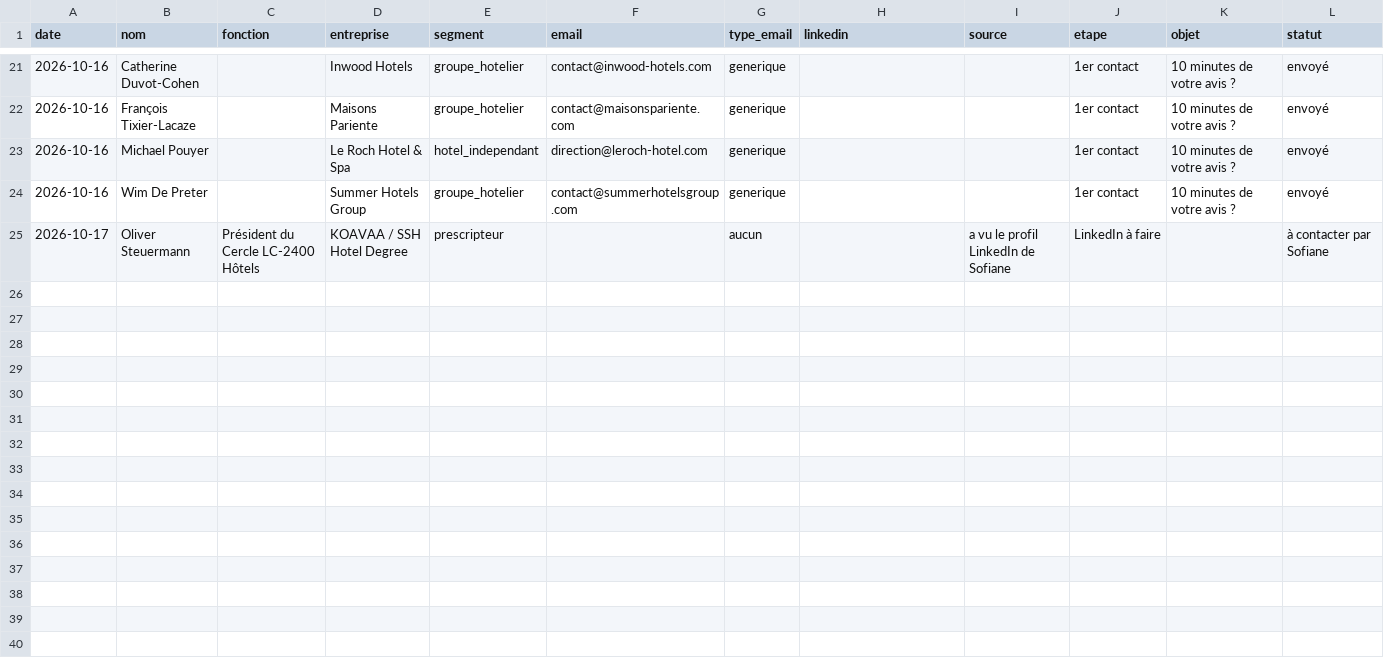
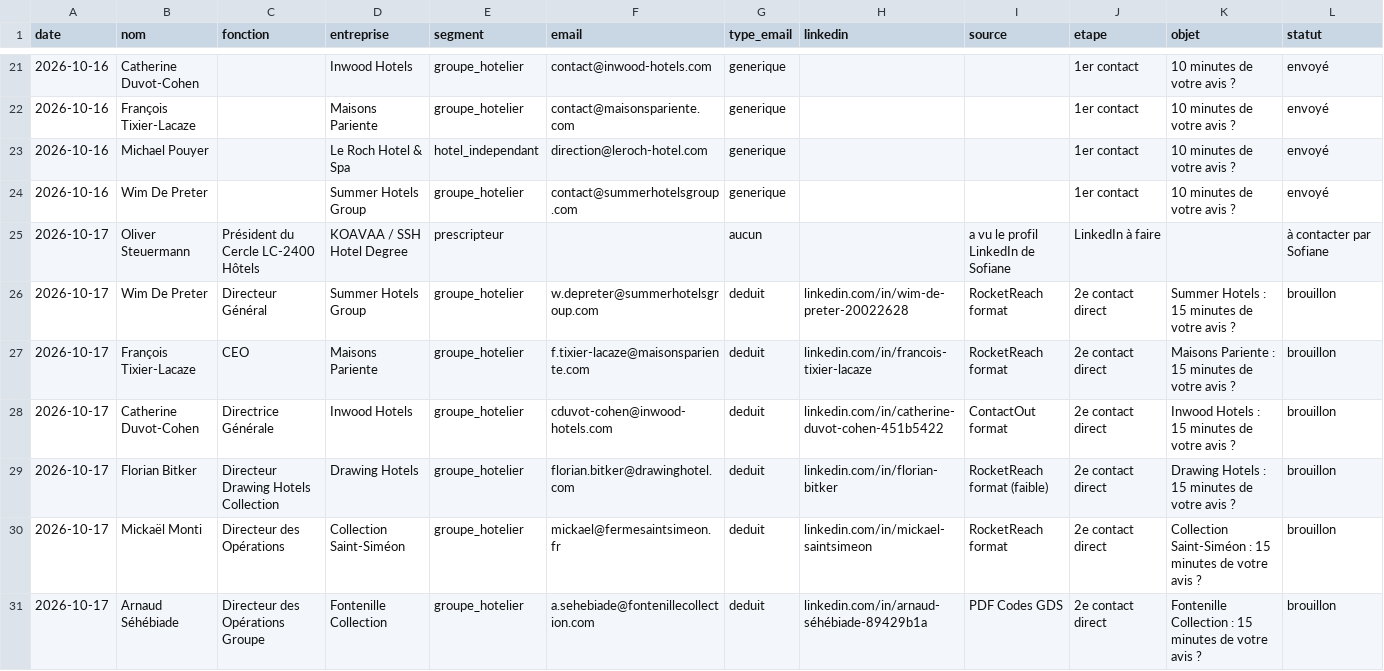
Before and after one commit to sofiane-agencybinari/reception-ai, a CSV file: prospection/suivi.csv, drawn as a sheet; only a part is shown, gaps mark what is left out.

```diff
--- a/prospection/suivi.csv
+++ b/prospection/suivi.csv
@@ -25 +25,7 @@ date,nom,fonction,entreprise,segment,email,type_email,linkedin,source,etape,obje
 2026-10-17,Oliver Steuermann,Président du Cercle LC-2400 Hôtels,KOAVAA / SSH Hotel Degree,prescripteur,,aucun,,a vu le profil LinkedIn de Sofiane,LinkedIn à faire,,à contacter par Sofiane
+2026-10-17,Wim De Preter,Directeur Général,Summer Hotels Group,groupe_hotelier,w.depreter@summerhotelsgroup.com,deduit,linkedin.com/in/wim-de-preter-20022628,RocketReach format,2e contact direct,Summer Hotels : 15 minutes de votre avis ?,brouillon
+2026-10-17,François Tixier-Lacaze,CEO,Maisons Pariente,groupe_hotelier,f.tixier-lacaze@maisonspariente.com,deduit,linkedin.com/in/francois-tixier-lacaze,RocketReach format,2e contact direct,Maisons Pariente : 15 minutes de votre avis ?,brouillon
+2026-10-17,Catherine Duvot-Cohen,Directrice Générale,Inwood Hotels,groupe_hotelier,cduvot-cohen@inwood-hotels.com,deduit,linkedin.com/in/catherine-duvot-cohen-451b5422,ContactOut format,2e contact direct,Inwood Hotels : 15 minutes de votre avis ?,brouillon
+2026-10-17,Florian Bitker,Directeur Drawing Hotels Collection,Drawing Hotels,groupe_hotelier,florian.bitker@drawinghotel.com,deduit,linkedin.com/in/florian-bitker,RocketReach format (faible),2e contact direct,Drawing Hotels : 15 minutes de votre avis ?,brouillon
+2026-10-17,Mickaël Monti,Directeur des Opérations,Collection Saint-Siméon,groupe_hotelier,mickael@fermesaintsimeon.fr,deduit,linkedin.com/in/mickael-saintsimeon,RocketReach format,2e contact direct,Collection Saint-Siméon : 15 minutes de votre avis ?,brouillon
+2026-10-17,Arnaud Séhébiade,Directeur des Opérations Groupe,Fontenille Collection,groupe_hotelier,a.sehebiade@fontenillecollection.com,deduit,linkedin.com/in/arnaud-séhébiade-89429b1a,PDF Codes GDS,2e contact direct,Fontenille Collection : 15 minutes de votre avis ?,brouillon
```
Also changed, not shown: 1 other file.
